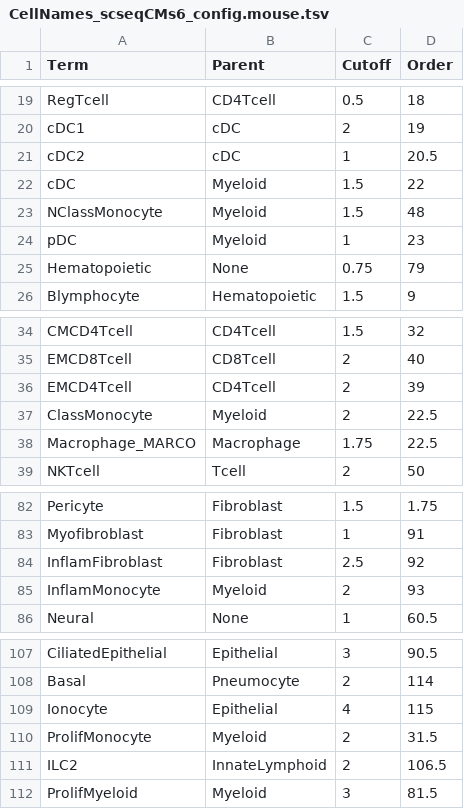
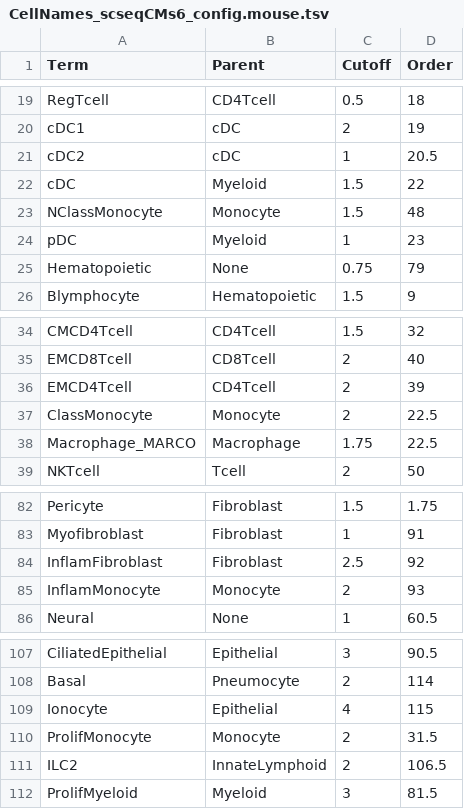
Before and after one commit to bedapub/besca, a TSV file: besca/datasets/genesets/CellNames_scseqCMs6_config.mouse.tsv, drawn as a sheet; only a part is shown, gaps mark what is left out.

Commit message:
Corrected "Parent" for monocyte cell subtypes (Myeloid-->Monocyte)

```diff
--- a/besca/datasets/genesets/CellNames_scseqCMs6_config.mouse.tsv
+++ b/besca/datasets/genesets/CellNames_scseqCMs6_config.mouse.tsv
@@ -22,3 +22,3 @@ cDC2	cDC	1	20.5
 cDC	Myeloid	1.5	22
-NClassMonocyte	Myeloid	1.5	48
+NClassMonocyte	Monocyte	1.5	48
 pDC	Myeloid	1	23
@@ -36,3 +36,3 @@ EMCD8Tcell	CD8Tcell	2	40
 EMCD4Tcell	CD4Tcell	2	39
-ClassMonocyte	Myeloid	2	22.5
+ClassMonocyte	Monocyte	2	22.5
 Macrophage_MARCO	Macrophage	1.75	22.5
@@ -84,3 +84,3 @@ Myofibroblast	Fibroblast	1	91
 InflamFibroblast	Fibroblast	2.5	92
-InflamMonocyte	Myeloid	2	93
+InflamMonocyte	Monocyte	2	93
 Neural	None	1	60.5
@@ -109,3 +109,3 @@ Basal	Pneumocyte	2	114
 Ionocyte	Epithelial	4	115
-ProlifMonocyte	Myeloid	2	31.5
+ProlifMonocyte	Monocyte	2	31.5
 ILC2	InnateLymphoid	2	106.5
```
